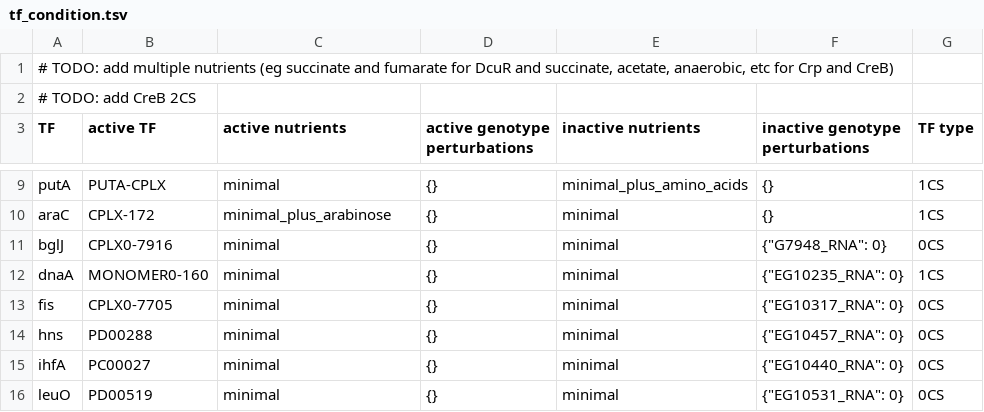
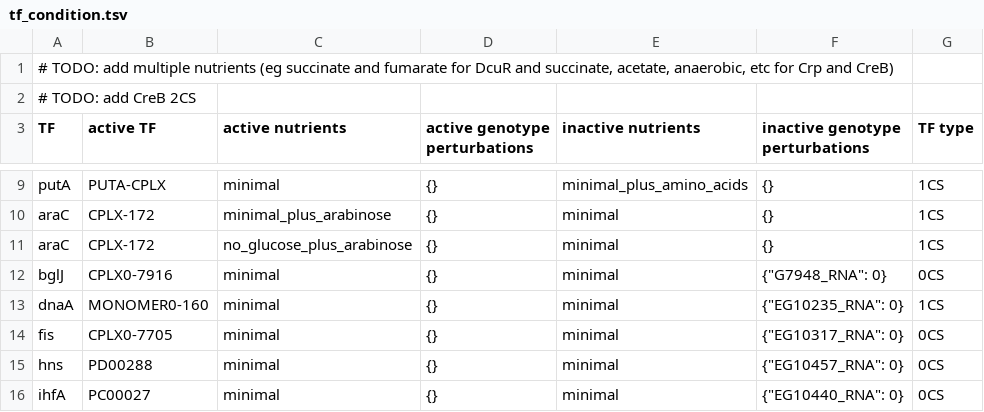
Before and after one commit to CovertLab/vEcoli, a TSV file: reconstruction/ecoli/flat/condition/tf_condition.tsv, drawn as a sheet; only a part is shown, gaps mark what is left out; the shorter side is filled out with more unchanged rows.

```diff
--- a/reconstruction/ecoli/flat/condition/tf_condition.tsv
+++ b/reconstruction/ecoli/flat/condition/tf_condition.tsv
@@ -10,2 +10,3 @@
 "araC"	"CPLX-172"	"minimal_plus_arabinose"	{}	"minimal"	{}	"1CS"
+"araC"	"CPLX-172"	"no_glucose_plus_arabinose"	{}	"minimal"	{}	"1CS"
 "bglJ"	"CPLX0-7916"	"minimal"	{}	"minimal"	{"G7948_RNA": 0}	"0CS"
```
Also changed, not shown: reconstruction/ecoli/flat/condition/condition_defs.tsv, reconstruction/ecoli/flat/condition/environment_molecules.tsv, 19 other files.
